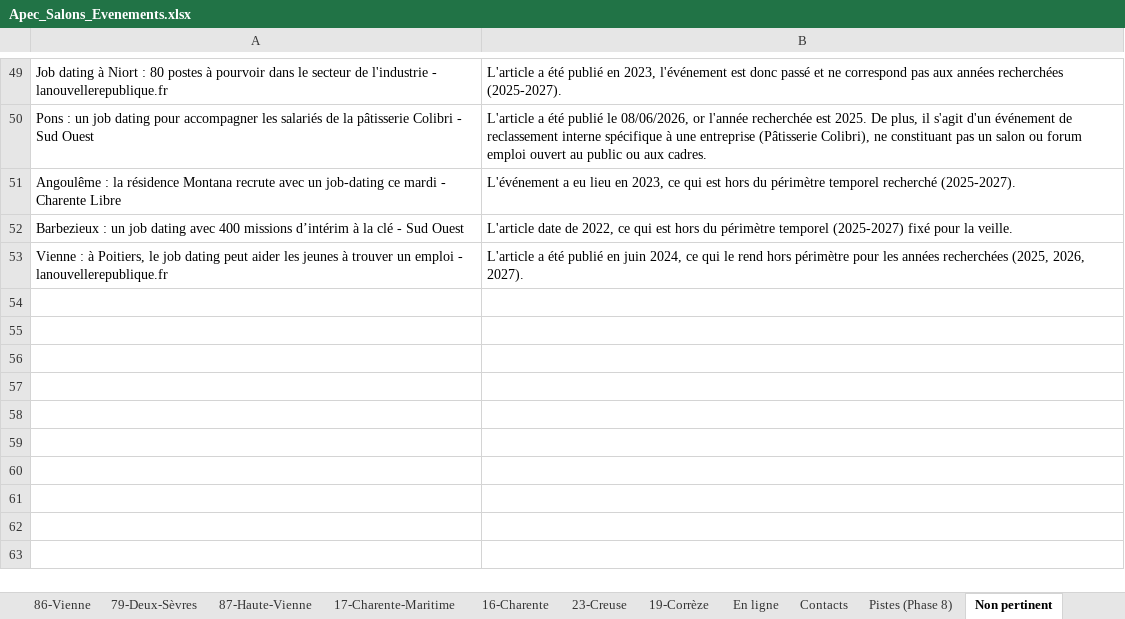
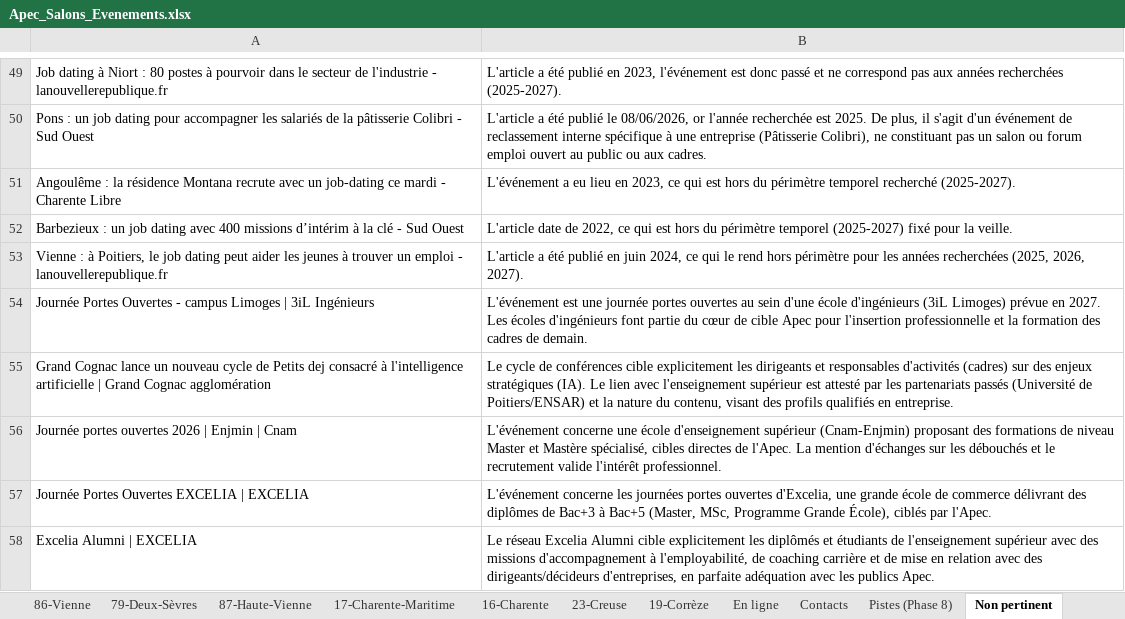
Before and after one commit to Exceldbay/Flux-RSS-Salon-Apec, an Excel workbook: data/Apec_Salons_Evenements.xlsx, sheet Non pertinent, drawn as a sheet; only a part is shown, gaps mark what is left out; values as stored, in another font and other column widths than the file's, no borders; the diff names each change by its address in the sheet, - before the commit and + after, or states it on an @@ line.

```diff
--- a/data/Apec_Salons_Evenements.xlsx (sheet Non pertinent)
+++ b/data/Apec_Salons_Evenements.xlsx (sheet Non pertinent)
+row 54: Journée Portes Ouvertes - campus Limoges | 3iL Ingénieurs | L'événement est une journée portes ouvertes au sein d'une école d'ingénieurs (3iL Limoges) prévue en 2027. Les écoles d'ingénieurs font partie du cœur de cible Apec pour l'insertion professionnelle et la formation des cadres de demain.
+row 55: Grand Cognac lance un nouveau cycle de Petits dej consacré à l'intelligence artificielle | Grand Cognac agglomération | Le cycle de conférences cible explicitement les dirigeants et responsables d'activités (cadres) sur des enjeux stratégiques (IA). Le lien avec l'enseignement supérieur est attesté par les partenariats passés (Université de Poitiers/ENSAR) et la nature du contenu, visant des profils qualifiés en entreprise.
+row 56: Journée portes ouvertes 2026 | Enjmin | Cnam | L'événement concerne une école d'enseignement supérieur (Cnam-Enjmin) proposant des formations de niveau Master et Mastère spécialisé, cibles directes de l'Apec. La mention d'échanges sur les débouchés et le recrutement valide l'intérêt professionnel.
+row 57: Journée Portes Ouvertes EXCELIA | EXCELIA | L'événement concerne les journées portes ouvertes d'Excelia, une grande école de commerce délivrant des diplômes de Bac+3 à Bac+5 (Master, MSc, Programme Grande École), ciblés par l'Apec.
+row 58: Excelia Alumni | EXCELIA | Le réseau Excelia Alumni cible explicitement les diplômés et étudiants de l'enseignement supérieur avec des missions d'accompagnement à l'employabilité, de coaching carrière et de mise en relation avec des dirigeants/décideurs d'entreprises, en parfaite adéquation avec les publics Apec.
```
Also changed, not shown: sheet Non vérifiable, 6 other files.
